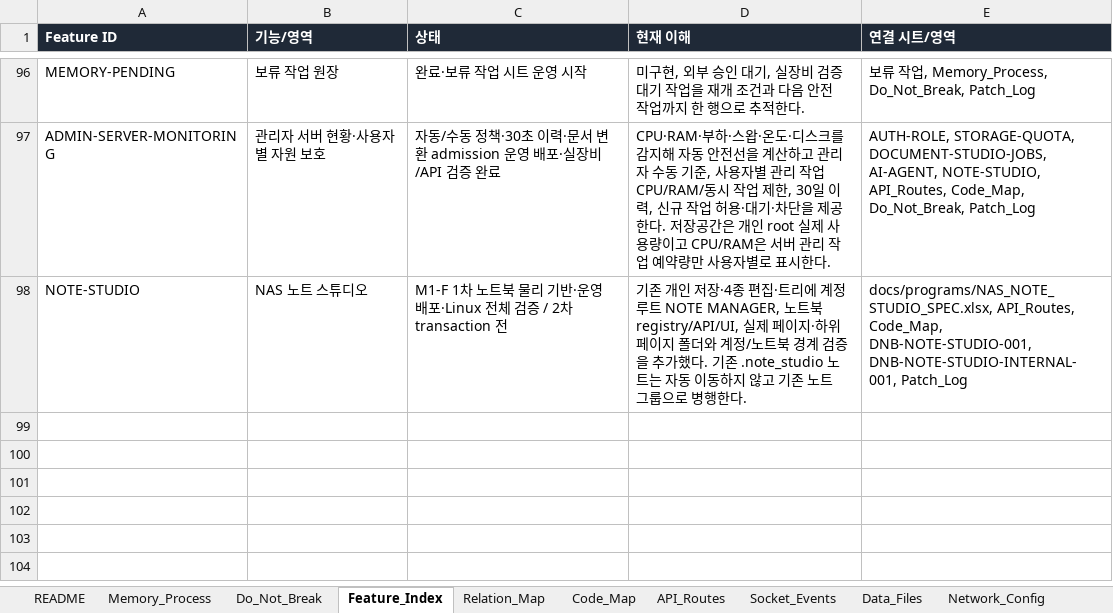
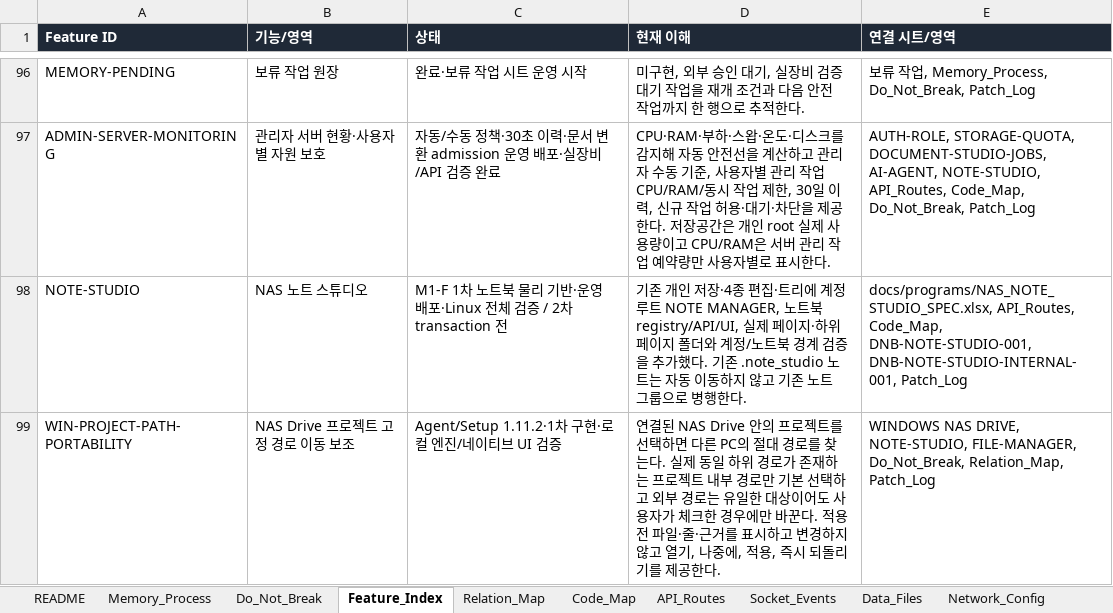
Before and after one commit to CLim020924/NAS_dev, an Excel workbook: docs/NAS_PROJECT_LOG.xlsx, sheet Feature_Index, drawn as a sheet; only a part is shown, gaps mark what is left out; values as stored, in another font and other column widths than the file's, no borders; the diff names each change by its address in the sheet, - before the commit and + after, or states it on an @@ line.

Commit message:
feat: add safe project path portability review

```diff
--- a/docs/NAS_PROJECT_LOG.xlsx (sheet Feature_Index)
+++ b/docs/NAS_PROJECT_LOG.xlsx (sheet Feature_Index)
+row 99: WIN-PROJECT-PATH-PORTABILITY | NAS Drive 프로젝트 고정 경로 이동 보조 | Agent/Setup 1.11.2·1차 구현·로컬 엔진/네이티브 UI 검증 | 연결된 NAS Drive 안의 프로젝트를 선택하면 다른 PC의 절대 경로를 찾는다. 실제 동일 하위 경로가 존재하는 프로젝트 내부 경로만 기본 선택하고 외부 경로는 유일한 대상이어도 사용자가 체크한 경우에만 바꾼다. 적용 전 파일·줄·근거를 표시하고 변경하지 않고 열기, 나중에, 적용, 즉시 되돌리기를 제공한다. | WINDOWS NAS DRIVE, NOTE-STUDIO, FILE-MANAGER, Do_Not_Break, Relation_Map, Patch_Log
```
Also changed, not shown: sheet Patch_Log, sheet Relation_Map, sheet Do_Not_Break, sheet Request_Archive, docs/programs/NAS_NOTE_STUDIO_SPEC.xlsx, 10 other files.
